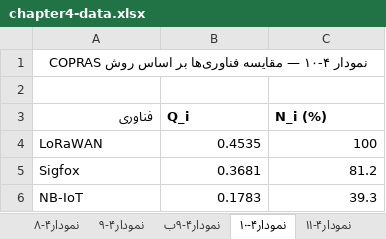
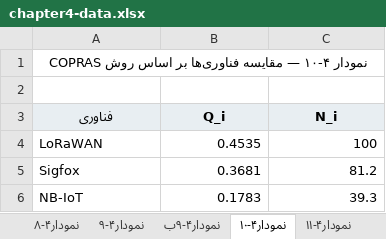
Before and after one commit to sazmanfava854-sudo/test, an Excel workbook: docs/chapter4-figures/chapter4-data.xlsx, sheet نمودار۴-۱۰, drawn as a sheet; values as stored, in another font and other column widths than the file's, no borders; charts and pictures not drawn; the diff names each change by its address in the sheet, - before the commit and + after, or states it on an @@ line.

```diff
--- a/docs/chapter4-figures/chapter4-data.xlsx (sheet نمودار۴-۱۰)
+++ b/docs/chapter4-figures/chapter4-data.xlsx (sheet نمودار۴-۱۰)
-A3:C3 fill: none
+A3:C3 fill: #E8EEF2
-A3 alignment: right
+A3 alignment: center
-B3:C3 alignment: left
+B3:C3 alignment: center
-C3: N_i (%)
+C3: N_i
```
Also changed, not shown: sheet نمودار۴-۶, sheet نمودار۴-۱۲, sheet نمودار۴-۱۱, sheet نمودار۴-۹, sheet نمودار۴-۸, sheet نمودار۴-۳, 6 more sheets, charts or pictures, 2 other files.
